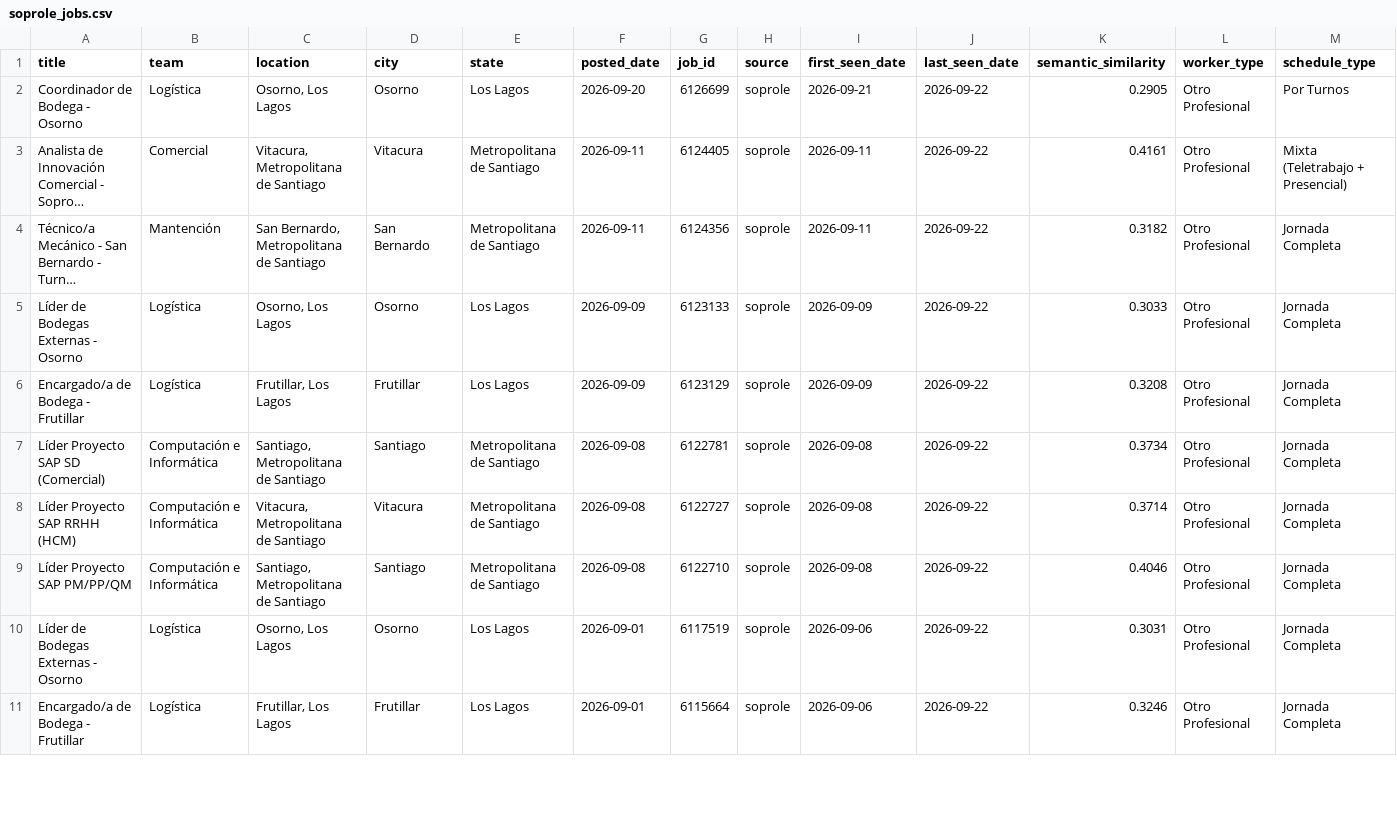
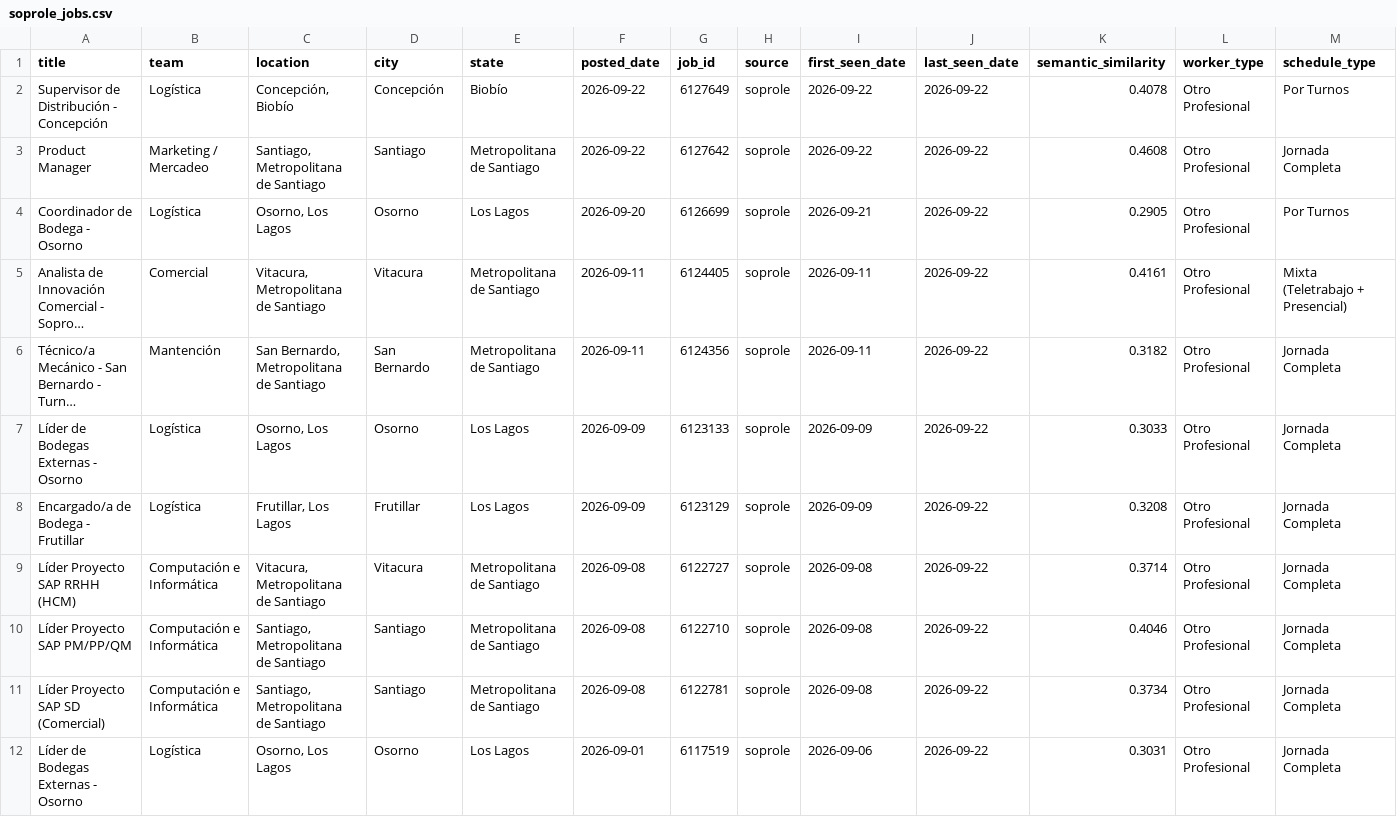
Before and after one commit to BarbaraPFloresRios/JobTrackerChile, a CSV file: data/raw/soprole_jobs.csv, drawn as a sheet; only a part is shown; the shorter side is filled out with more unchanged rows; long unchanged cells end in …; rows hold the shown columns only; the diff covers the shown part only; the diff names each change by its address in the sheet, - before the commit and + after, or states it on an @@ line.

```diff
--- a/data/raw/soprole_jobs.csv
+++ b/data/raw/soprole_jobs.csv
+row 2: Supervisor de Distribución - Concepción | Logística | Concepción, Biobío | Concepción | Biobío | 2026-09-22 | 6127649 | soprole | 2026-09-22 | 2026-09-22 | 0.4078 | Otro Profesional | Por Turnos
+row 3: Product Manager | Marketing / Mercadeo | Santiago, Metropolitana de Santiago | Santiago | Metropolitana de Santiago | 2026-09-22 | 6127642 | soprole | 2026-09-22 | 2026-09-22 | 0.4608 | Otro Profesional | Jornada Completa
@@ row 7 moved to row 11: Líder Proyecto SAP SD (Comercial) @@
```
Also changed, not shown: 20 edited cells elsewhere in this file, data/raw/abc_jobs.csv, data/raw/ccu_jobs.csv, 20 other files.
